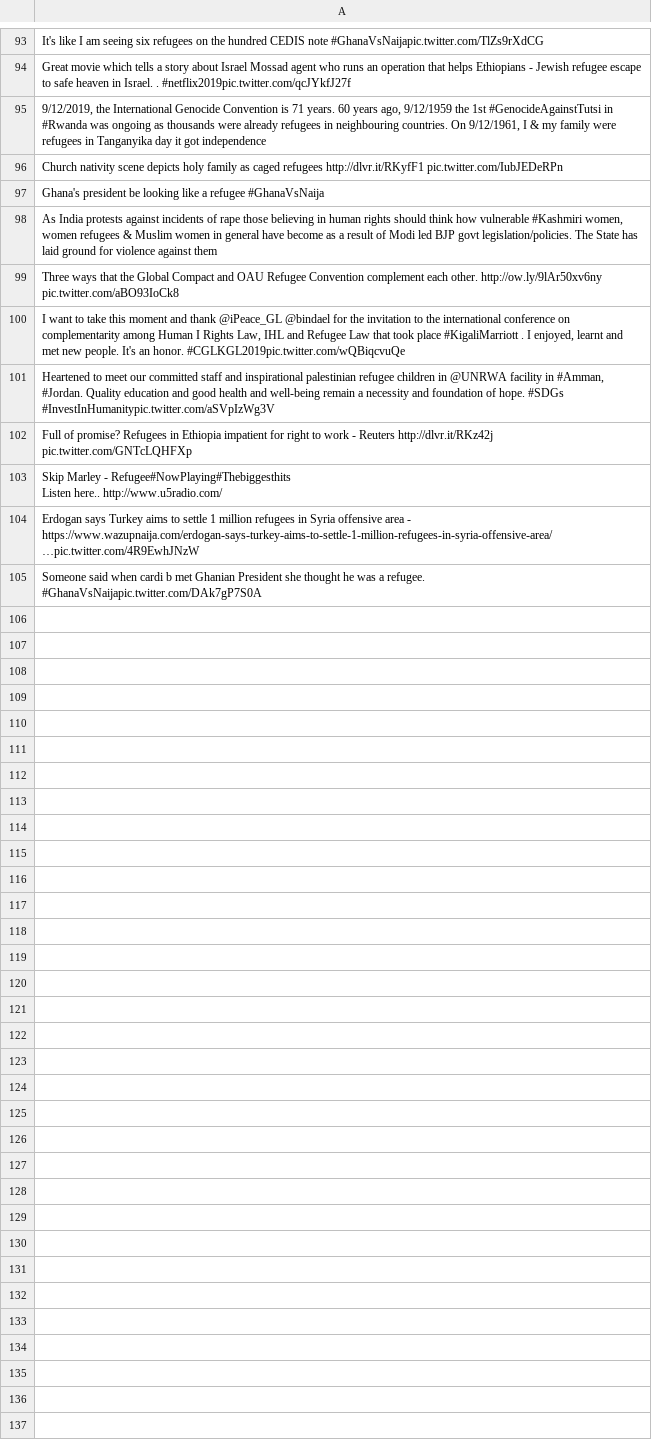
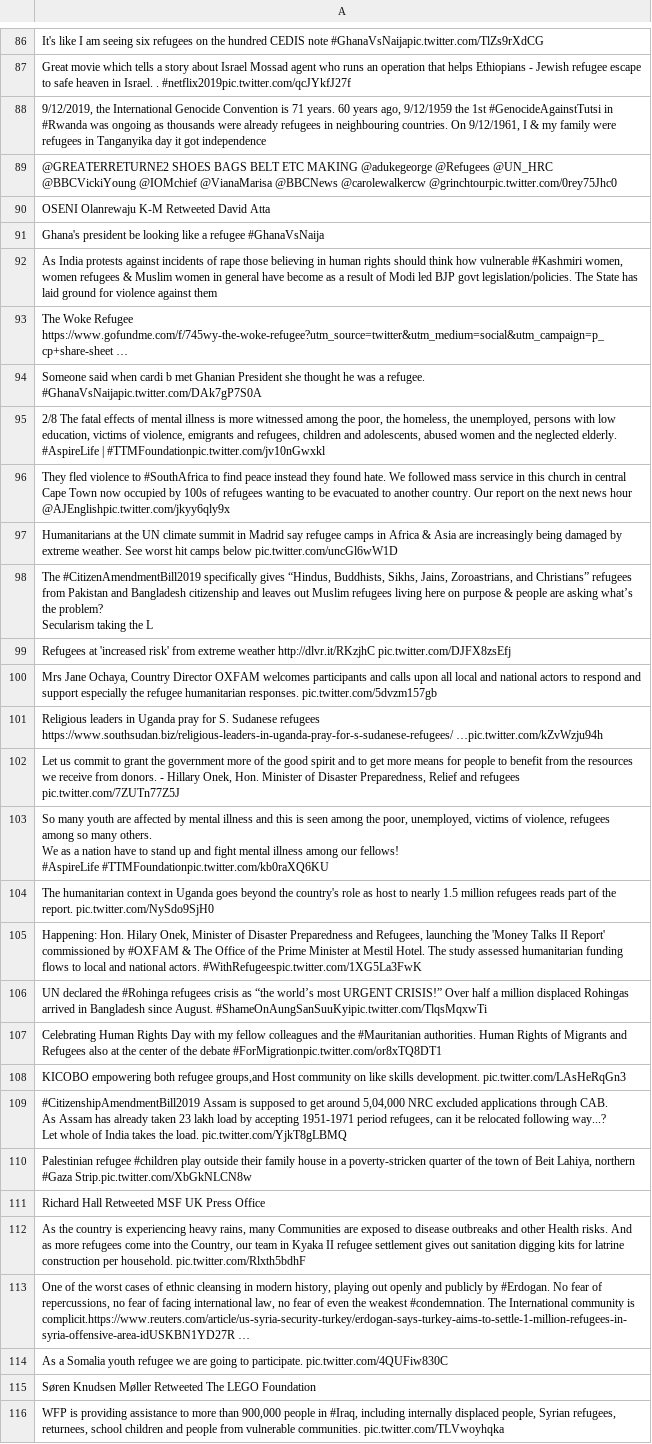
Before and after one commit to jakobzhao/refugee, a CSV file: tweets/assets/africa/tweets.csv, drawn as a sheet; only a part is shown, gaps mark what is left out; removed rows and columns are numbered as before the commit, all else as after; ↵ is a line break in a cell; the diff covers the shown part only; the diff names each change by its address in the sheet, - before the commit and + after, or states it on an @@ line.

```diff
--- a/tweets/assets/africa/tweets.csv
+++ b/tweets/assets/africa/tweets.csv
-A89: Church nativity scene depicts holy family as caged refugees http://dlvr.it/RKyfF1 pic.twitter.com/IubJEDeRPn
+A89: @GREATERRETURNE2 SHOES BAGS BELT ETC MAKING @adukegeorge @Refugees @UN_HRC @BBCVickiYoung @IOMchief @VianaMarisa @BBCNews @carolewalkercw @grinchtourpic.twitter.com/0rey75Jhc0
+row 90: OSENI Olanrewaju K-M Retweeted David Atta
-A93: Three ways that the Global Compact and OAU Refugee Convention complement each other. http://ow.ly/9lAr50xv6ny pic.twitter.com/aBO93IoCk8
+A93: The Woke Refugee https://www.gofundme.com/f/745wy-the-woke-refugee?utm_source=twitter&utm_medium=social&utm_campaign=p_cp+share-sheet …
-row 100: I want to take this moment and thank @iPeace_GL @bindael for the invitation to the international conference on complementarity among Human I Rights Law, IHL and Refugee Law that took place #KigaliMarriott . I enjoyed, learnt and met new people. It's an honor. #CGLKGL2019pic.twitter.com/wQBiqcvuQe
-row 101: Heartened to meet our committed staff and inspirational palestinian refugee children in @UNRWA facility in #Amman, #Jordan. Quality education and good health and well-being remain a necessity and foundation of hope. #SDGs #InvestInHumanitypic.twitter.com/aSVpIzWg3V
-row 102: Full of promise? Refugees in Ethiopia impatient for right to work - Reuters http://dlvr.it/RKz42j pic.twitter.com/GNTcLQHFXp
-row 103: Skip Marley - Refugee#NowPlaying#Thebiggesthits ↵ Listen here.. http://www.u5radio.com/
-row 104: Erdogan says Turkey aims to settle 1 million refugees in Syria offensive area - https://www.wazupnaija.com/erdogan-says-turkey-aims-to-settle-1-million-refugees-in-syria-offensive-area/ …pic.twitter.com/4R9EwhJNzW
+row 95: 2/8 The fatal effects of mental illness is more witnessed among the poor, the homeless, the unemployed, persons with low education, victims of violence, emigrants and refugees, children and adolescents, abused women and the neglected elderly. ↵ #AspireLife | #TTMFoundationpic.twitter.com/jv10nGwxkl
+row 96: They fled violence to #SouthAfrica to find peace instead they found hate. We followed mass service in this church in central Cape Town now occupied by 100s of refugees wanting to be evacuated to another country. Our report on the next news hour @AJEnglishpic.twitter.com/jkyy6qly9x
+row 97: Humanitarians at the UN climate summit in Madrid say refugee camps in Africa & Asia are increasingly being damaged by extreme weather. See worst hit camps below pic.twitter.com/uncGl6wW1D
+row 98: The #CitizenAmendmentBill2019 specifically gives “Hindus, Buddhists, Sikhs, Jains, Zoroastrians, and Christians” refugees from Pakistan and Bangladesh citizenship and leaves out Muslim refugees living here on purpose & people are asking what’s the problem? ↵ Secularism taking the L
+row 99: Refugees at 'increased risk' from extreme weather http://dlvr.it/RKzjhC pic.twitter.com/DJFX8zsEfj
+row 100: Mrs Jane Ochaya, Country Director OXFAM welcomes participants and calls upon all local and national actors to respond and support especially the refugee humanitarian responses. pic.twitter.com/5dvzm157gb
+row 101: Religious leaders in Uganda pray for S. Sudanese refugees https://www.southsudan.biz/religious-leaders-in-uganda-pray-for-s-sudanese-refugees/ …pic.twitter.com/kZvWzju94h
+row 102: Let us commit to grant the government more of the good spirit and to get more means for people to benefit from the resources we receive from donors. - Hillary Onek, Hon. Minister of Disaster Preparedness, Relief and refugees pic.twitter.com/7ZUTn77Z5J
+row 103: So many youth are affected by mental illness and this is seen among the poor, unemployed, victims of violence, refugees among so many others. ↵ We as a nation have to stand up and fight mental illness among our fellows! ↵ #AspireLife #TTMFoundationpic.twitter.com/kb0raXQ6KU
+row 104: The humanitarian context in Uganda goes beyond the country's role as host to nearly 1.5 million refugees reads part of the report. pic.twitter.com/NySdo9SjH0
+row 105: Happening: Hon. Hilary Onek, Minister of Disaster Preparedness and Refugees, launching the 'Money Talks II Report' commissioned by #OXFAM & The Office of the Prime Minister at Mestil Hotel. The study assessed humanitarian funding flows to local and national actors. #WithRefugeespic.twitter.com/1XG5La3FwK
+row 106: UN declared the #Rohinga refugees crisis as “the world’s most URGENT CRISIS!” Over half a million displaced Rohingas arrived in Bangladesh since August. #ShameOnAungSanSuuKyipic.twitter.com/TlqsMqxwTi
+row 107: Celebrating Human Rights Day with my fellow colleagues and the #Mauritanian authorities. Human Rights of Migrants and Refugees also at the center of the debate #ForMigrationpic.twitter.com/or8xTQ8DT1
+row 108: KICOBO empowering both refugee groups,and Host community on like skills development. pic.twitter.com/LAsHeRqGn3
+row 109: #CitizenshipAmendmentBill2019 Assam is supposed to get around 5,04,000 NRC excluded applications through CAB. ↵ As Assam has already taken 23 lakh load by accepting 1951-1971 period refugees, can it be relocated following way...? ↵ Let whole of India takes the load. pic.twitter.com/YjkT8gLBMQ
+row 110: Palestinian refugee #children play outside their family house in a poverty-stricken quarter of the town of Beit Lahiya, northern #Gaza Strip.pic.twitter.com/XbGkNLCN8w
+row 111: Richard Hall Retweeted MSF UK Press Office
+row 112: As the country is experiencing heavy rains, many Communities are exposed to disease outbreaks and other Health risks. And as more refugees come into the Country, our team in Kyaka II refugee settlement gives out sanitation digging kits for latrine construction per household. pic.twitter.com/Rlxth5bdhF
+row 113: One of the worst cases of ethnic cleansing in modern history, playing out openly and publicly by #Erdogan. No fear of repercussions, no fear of facing international law, no fear of even the weakest #condemnation. The International community is complicit.https://www.reuters.com/article/us-syria-security-turkey/erdogan-says-turkey-aims-to-settle-1-million-refugees-in-syria-offensive-area-idUSKBN1YD27R …
+row 114: As a Somalia youth refugee we are going to participate. pic.twitter.com/4QUFiw830C
+row 115: Søren Knudsen Møller Retweeted The LEGO Foundation
+row 116: WFP is providing assistance to more than 900,000 people in #Iraq, including internally displaced people, Syrian refugees, returnees, school children and people from vulnerable communities. pic.twitter.com/TLVwoyhqka
```
Also changed, not shown: 24 added rows, 26 removed rows and 5 edited cells elsewhere in this file, tweets/assets/asia/tweets.csv, tweets/assets/europe/tweets.csv, 32 other files.
